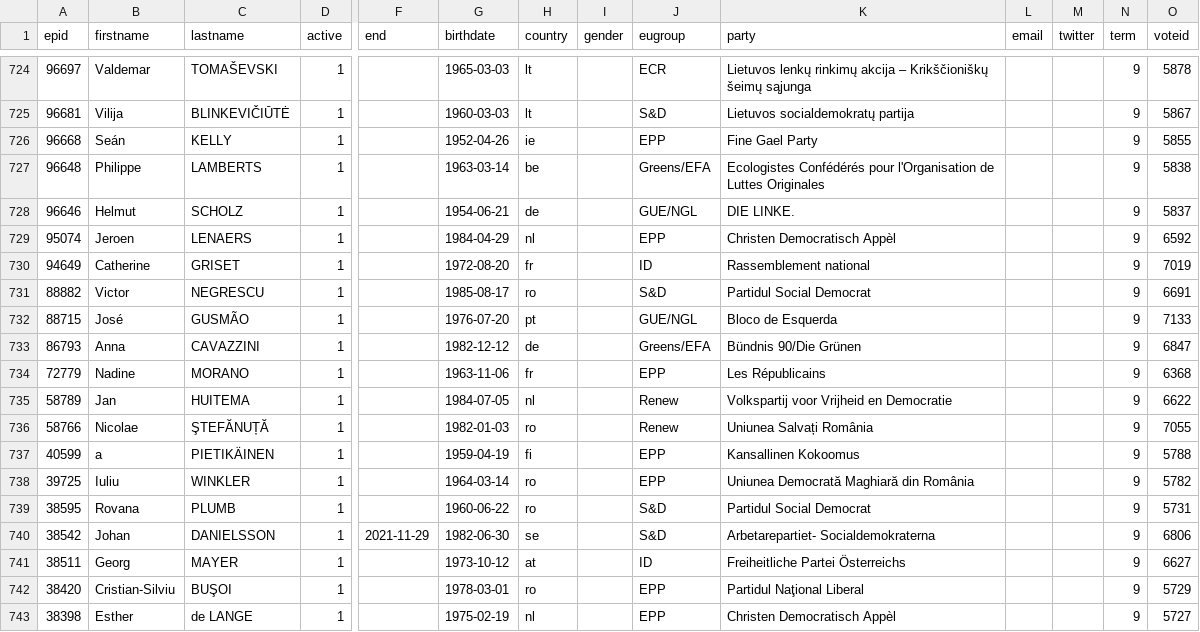
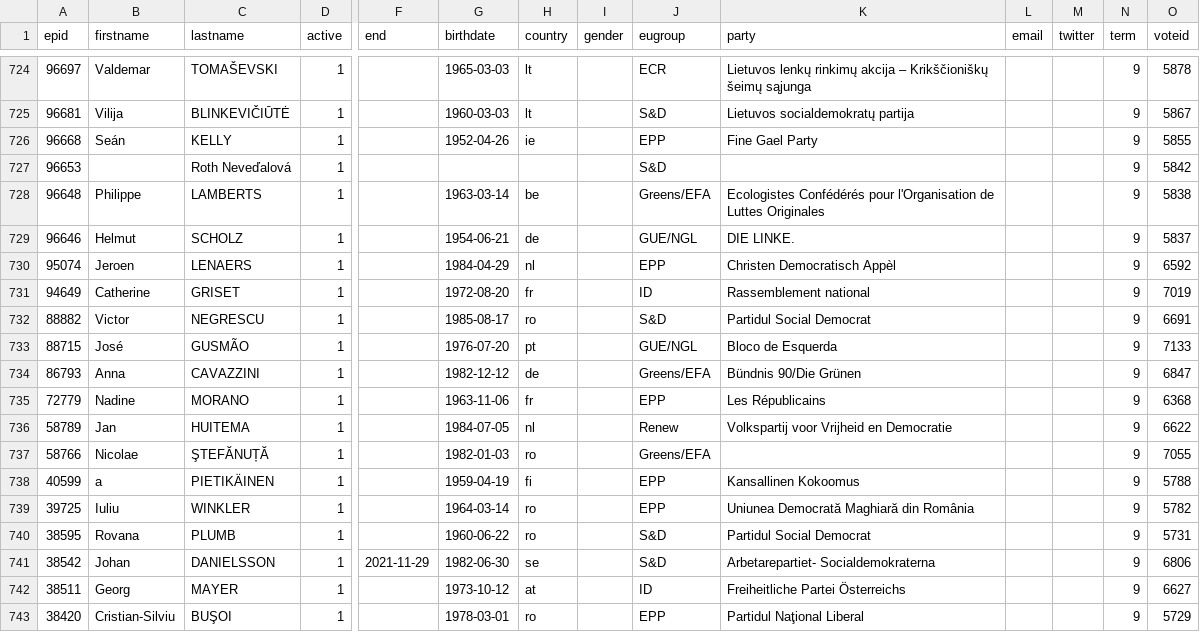
Before and after one commit to TechToThePeople/parlparse, a CSV file: data/meps.csv, drawn as a sheet; only a part is shown, gaps mark what is left out; the shorter side is filled out with more unchanged rows; addresses are those after the commit; rows hold the shown columns only; the diff names each change by its address in the sheet, - before the commit and + after, or states it on an @@ line.

```diff
--- a/data/meps.csv
+++ b/data/meps.csv
+row 727: 96653 |  | Roth Neveďalová | 1 |  |  |  |  | S&D |  |  |  | 9 | 5842
-J737 (eugroup): Renew
+J737 (eugroup): Greens/EFA
-K737 (party): Uniunea Salvați România
+K737 (party): (empty)
```
Also changed, not shown: 4 other files.
